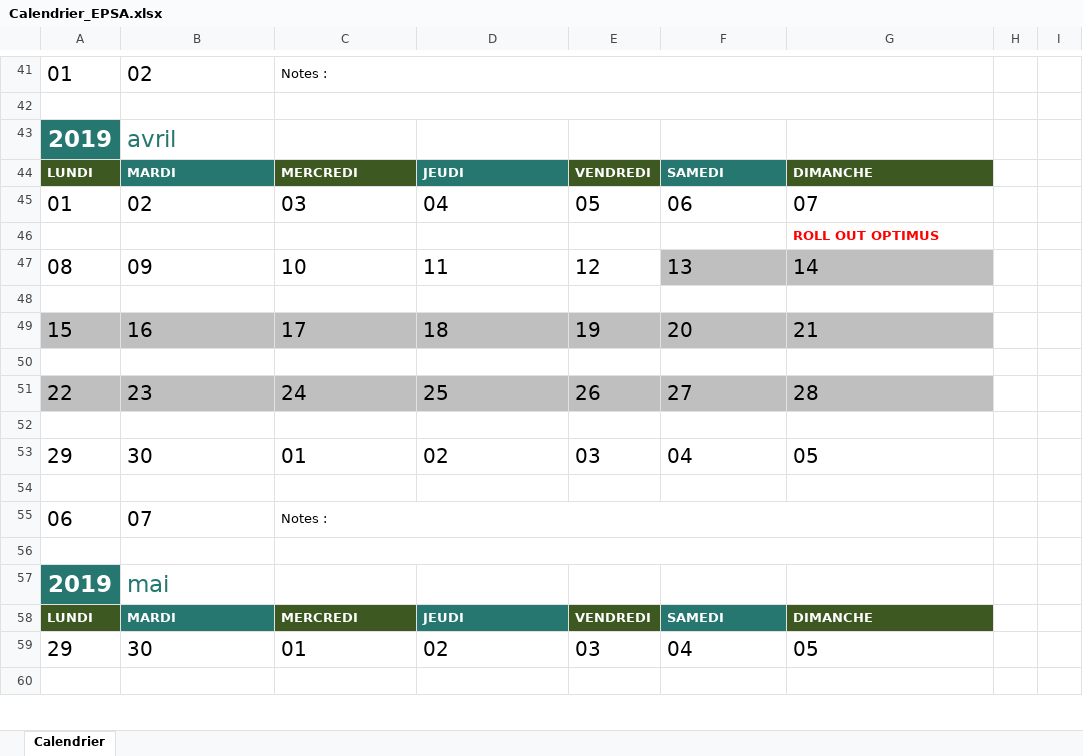
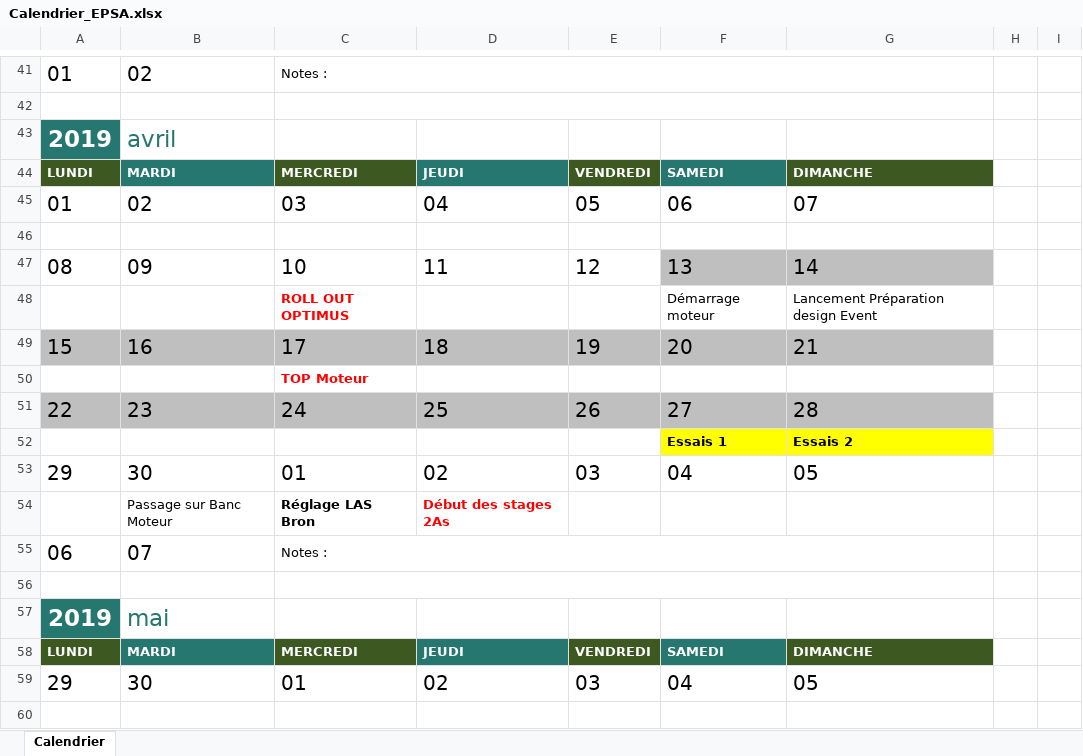
Before and after one commit to EOSCogniton/Intergen, an Excel workbook: 03_Optimus/01_Documents Projet/01_Documents Organisation/Calendrier_EPSA.xlsx, sheet Calendrier, drawn as a sheet; only a part is shown, gaps mark what is left out; values as stored, in another font and other column widths than the file's, no borders; conditional formats not drawn; the diff names each change by its address in the sheet, - before the commit and + after, or states it on an @@ line.

```diff
--- a/03_Optimus/01_Documents Projet/01_Documents Organisation/Calendrier_EPSA.xlsx (sheet Calendrier)
+++ b/03_Optimus/01_Documents Projet/01_Documents Organisation/Calendrier_EPSA.xlsx (sheet Calendrier)
-G46: ROLL OUT OPTIMUS
+G46: (empty)
-row 48: (empty)
+row 48:  |  | ROLL OUT OPTIMUS |  |  | Démarrage moteur | Lancement Préparation design Event
-C50: (empty)
+C50: TOP Moteur
-row 52: (empty)
+row 52:  |  |  |  |  | Essais 1 | Essais 2
-F52:G52 fill: none
+F52:G52 fill: #FFFF00
-row 54: (empty)
+row 54:  | Passage sur Banc Moteur | Réglage LAS Bron | Début des stages 2As
```
Also changed, not shown: 03_Optimus/01_Documents Projet/01_Documents Organisation/04_Gantt_Intégration/GP - Copie.xlsm, 03_Optimus/01_Documents Projet/01_Documents Organisation/05_Gannt_Essai_Préparation_Compet/Check_liste_départ_essai.xlsx, 23 other files.
